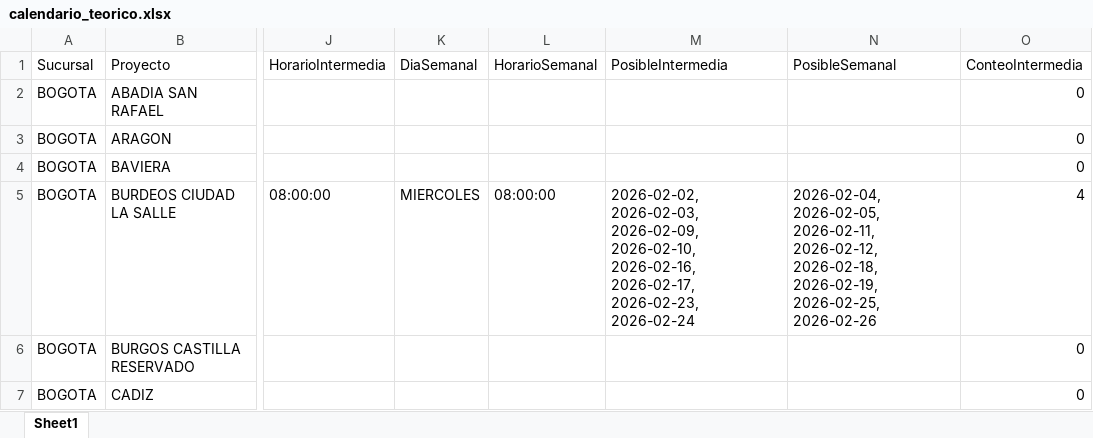
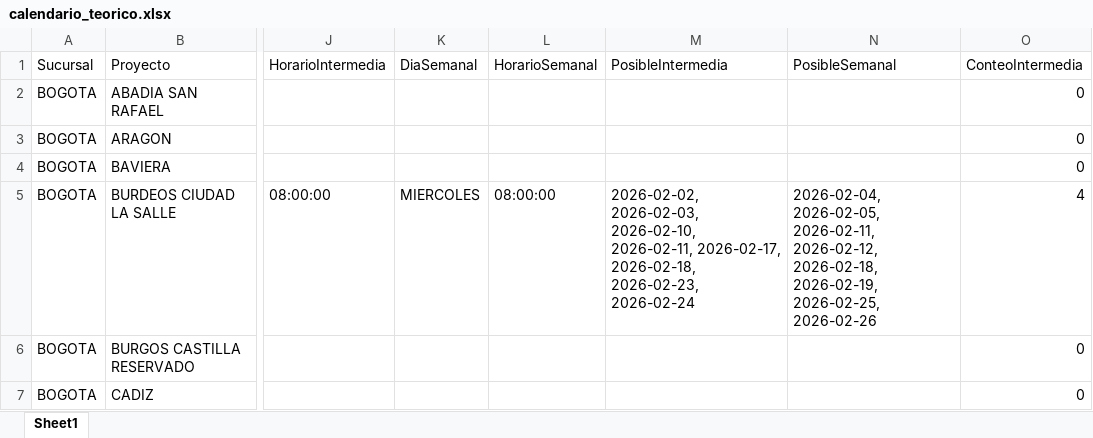
Before and after one commit to proyectosleanmarval-dev/SeguimientoMadurezCumplimientoActas, an Excel workbook: output/calendario_teorico.xlsx, sheet Sheet1, drawn as a sheet; only a part is shown, gaps mark what is left out; values as stored, in another font and other column widths than the file's, no borders; the diff covers the shown part only; the diff names each change by its address in the sheet, - before the commit and + after, or states it on an @@ line.

```diff
--- a/output/calendario_teorico.xlsx (sheet Sheet1)
+++ b/output/calendario_teorico.xlsx (sheet Sheet1)
-M5 (PosibleIntermedia): 2026-02-02, 2026-02-03, 2026-02-09, 2026-02-10, 2026-02-16, 2026-02-17, 2026-02-23, 2026-02-24
+M5 (PosibleIntermedia): 2026-02-02, 2026-02-03, 2026-02-10, 2026-02-11, 2026-02-17, 2026-02-18, 2026-02-23, 2026-02-24
```
Also changed, not shown: 1 added row and 3 edited cells elsewhere in this sheet, output/calendario_comparado.xlsx, output/calendario_real.xlsx.
